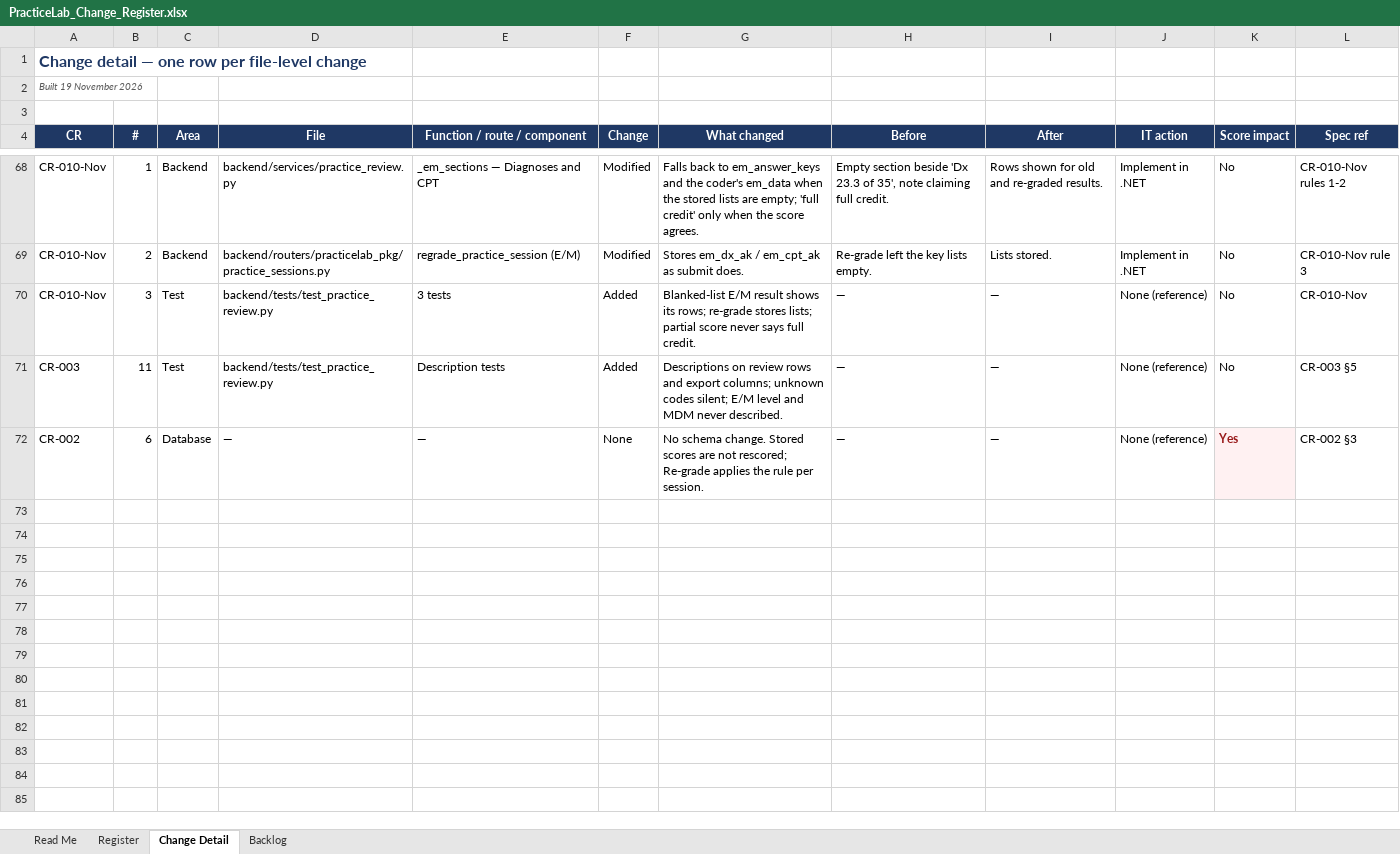
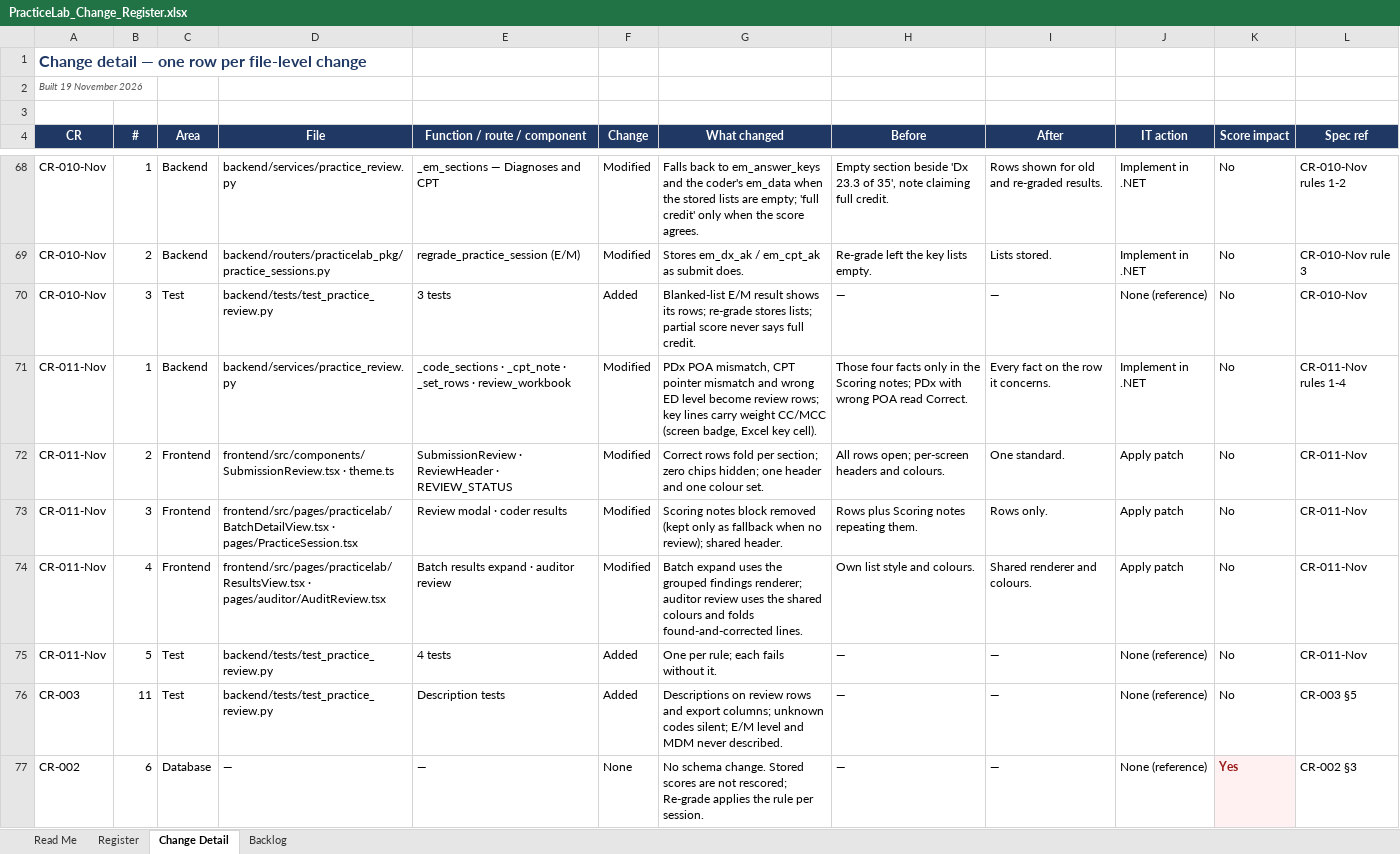
Before and after one commit to codingbuddy17-jpg/PracticeLab, an Excel workbook: docs/PracticeLab_Change_Register.xlsx, sheet Change Detail, drawn as a sheet; only a part is shown, gaps mark what is left out; values as stored, in another font and other column widths than the file's, no borders; the diff names each change by its address in the sheet, - before the commit and + after, or states it on an @@ line.

```diff
--- a/docs/PracticeLab_Change_Register.xlsx (sheet Change Detail)
+++ b/docs/PracticeLab_Change_Register.xlsx (sheet Change Detail)
+row 71: CR-011-Nov | 1 | Backend | backend/services/practice_review.py | _code_sections · _cpt_note · _set_rows · review_workbook | Modified | PDx POA mismatch, CPT pointer mismatch and wrong ED level become review rows; key lines carry weight CC/MCC (screen badge, Excel key cell). | Those four facts only in the Scoring notes; PDx with wrong POA read Correct. | Every fact on the row it concerns. | Implement in .NET | No | CR-011-Nov rules 1-4
+row 72: CR-011-Nov | 2 | Frontend | frontend/src/components/SubmissionReview.tsx · theme.ts | SubmissionReview · ReviewHeader · REVIEW_STATUS | Modified | Correct rows fold per section; zero chips hidden; one header and one colour set. | All rows open; per-screen headers and colours. | One standard. | Apply patch | No | CR-011-Nov
+row 73: CR-011-Nov | 3 | Frontend | frontend/src/pages/practicelab/BatchDetailView.tsx · pages/PracticeSession.tsx | Review modal · coder results | Modified | Scoring notes block removed (kept only as fallback when no review); shared header. | Rows plus Scoring notes repeating them. | Rows only. | Apply patch | No | CR-011-Nov
+row 74: CR-011-Nov | 4 | Frontend | frontend/src/pages/practicelab/ResultsView.tsx · pages/auditor/AuditReview.tsx | Batch results expand · auditor review | Modified | Batch expand uses the grouped findings renderer; auditor review uses the shared colours and folds found-and-corrected lines. | Own list style and colours. | Shared renderer and colours. | Apply patch | No | CR-011-Nov
+row 75: CR-011-Nov | 5 | Test | backend/tests/test_practice_review.py | 4 tests | Added | One per rule; each fails without it. | — | — | None (reference) | No | CR-011-Nov
```
Also changed, not shown: sheet Register, 6 other files.
